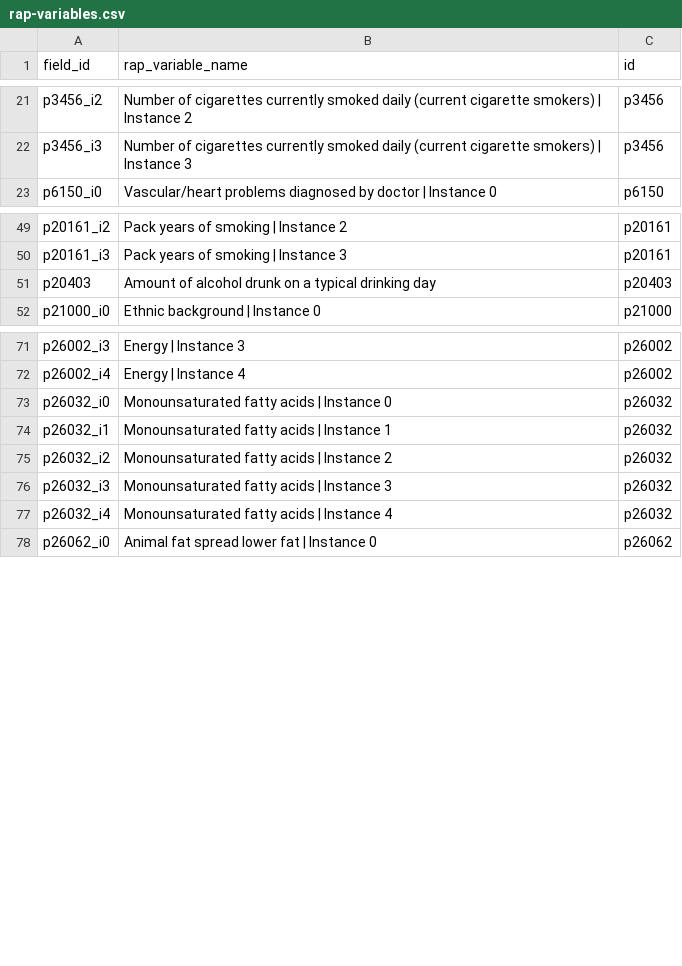
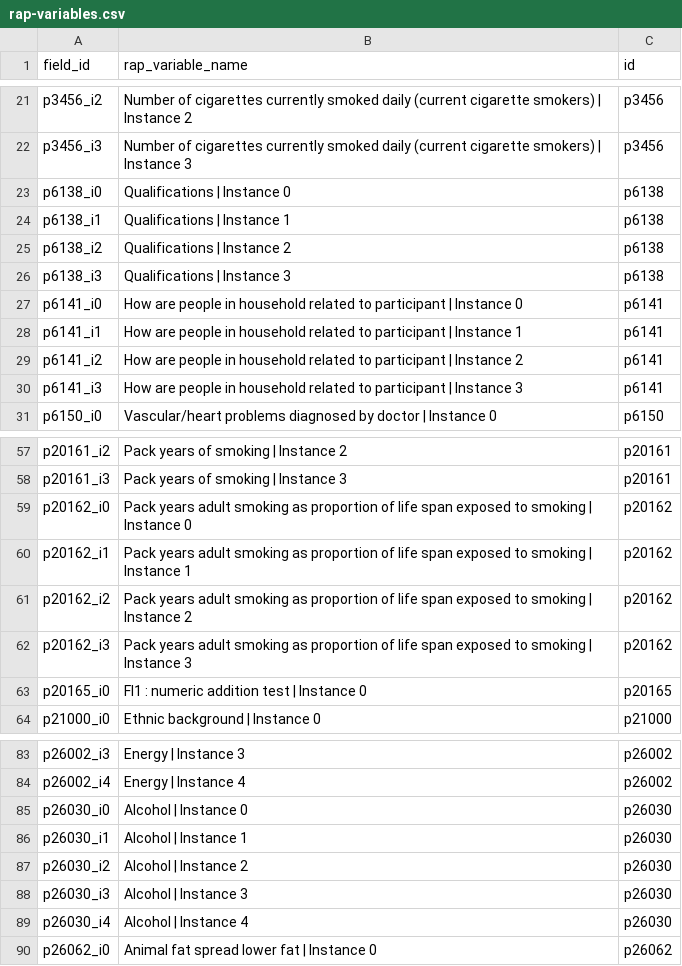
Before and after one commit to steno-aarhus/leha, a CSV file: data-raw/rap-variables.csv, drawn as a sheet; only a part is shown, gaps mark what is left out; the diff covers the shown part only.

```diff
--- a/data-raw/rap-variables.csv
+++ b/data-raw/rap-variables.csv
@@ -22,2 +22,10 @@ p3456_i2,Number of cigarettes currently smoked daily (current cigarette smokers)
 p3456_i3,Number of cigarettes currently smoked daily (current cigarette smokers) | Instance 3,p3456
+p6138_i0,Qualifications | Instance 0,p6138
+p6138_i1,Qualifications | Instance 1,p6138
+p6138_i2,Qualifications | Instance 2,p6138
+p6138_i3,Qualifications | Instance 3,p6138
+p6141_i0,How are people in household related to participant | Instance 0,p6141
+p6141_i1,How are people in household related to participant | Instance 1,p6141
+p6141_i2,How are people in household related to participant | Instance 2,p6141
+p6141_i3,How are people in household related to participant | Instance 3,p6141
 p6150_i0,Vascular/heart problems diagnosed by doctor | Instance 0,p6150
@@ -50,3 +58,7 @@ p20161_i2,Pack years of smoking | Instance 2,p20161
 p20161_i3,Pack years of smoking | Instance 3,p20161
-p20403,Amount of alcohol drunk on a typical drinking day,p20403
+p20162_i0,Pack years adult smoking as proportion of life span exposed to smoking | Instance 0,p20162
+p20162_i1,Pack years adult smoking as proportion of life span exposed to smoking | Instance 1,p20162
+p20162_i2,Pack years adult smoking as proportion of life span exposed to smoking | Instance 2,p20162
+p20162_i3,Pack years adult smoking as proportion of life span exposed to smoking | Instance 3,p20162
+p20165_i0,FI1 : numeric addition test | Instance 0,p20165
 p21000_i0,Ethnic background | Instance 0,p21000
@@ -72,7 +84,7 @@ p26002_i3,Energy | Instance 3,p26002
 p26002_i4,Energy | Instance 4,p26002
-p26032_i0,Monounsaturated fatty acids | Instance 0,p26032
-p26032_i1,Monounsaturated fatty acids | Instance 1,p26032
-p26032_i2,Monounsaturated fatty acids | Instance 2,p26032
-p26032_i3,Monounsaturated fatty acids | Instance 3,p26032
-p26032_i4,Monounsaturated fatty acids | Instance 4,p26032
+p26030_i0,Alcohol | Instance 0,p26030
+p26030_i1,Alcohol | Instance 1,p26030
+p26030_i2,Alcohol | Instance 2,p26030
+p26030_i3,Alcohol | Instance 3,p26030
+p26030_i4,Alcohol | Instance 4,p26030
 p26062_i0,Animal fat spread lower fat | Instance 0,p26062
```
Also changed, not shown: 6 added rows and 4 removed rows elsewhere in this file, data-raw/project-variables.csv, 1 other file.
